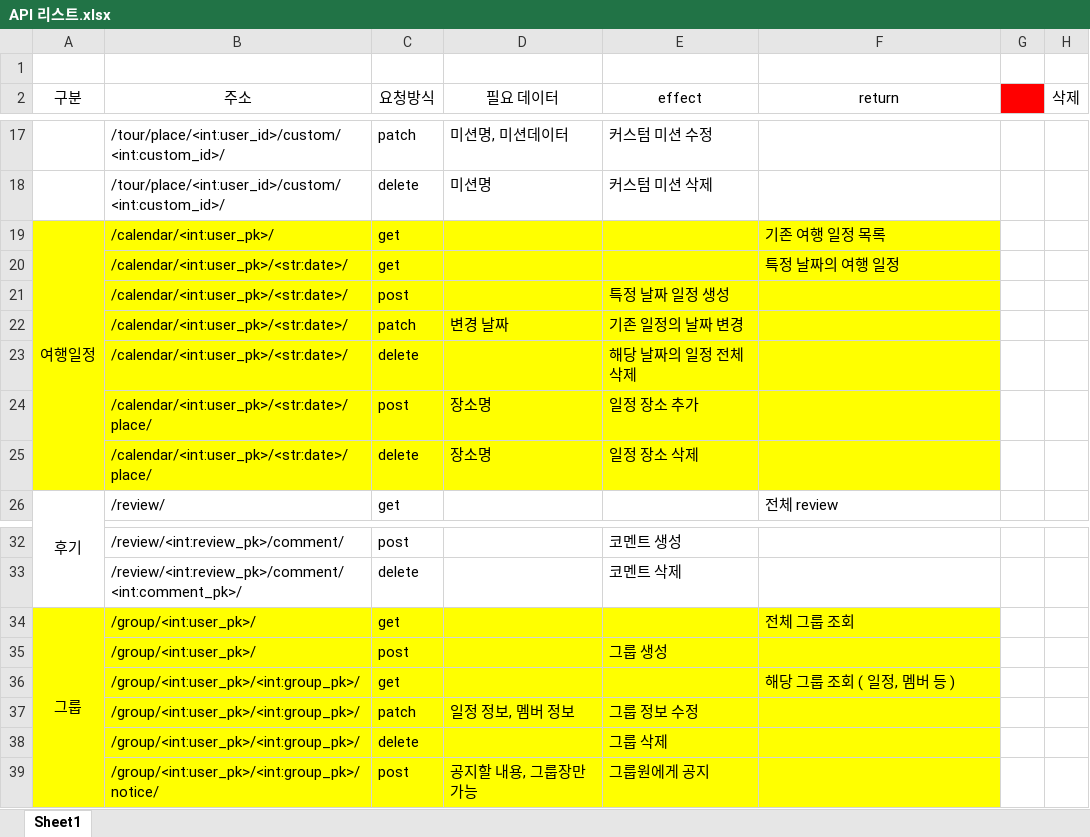
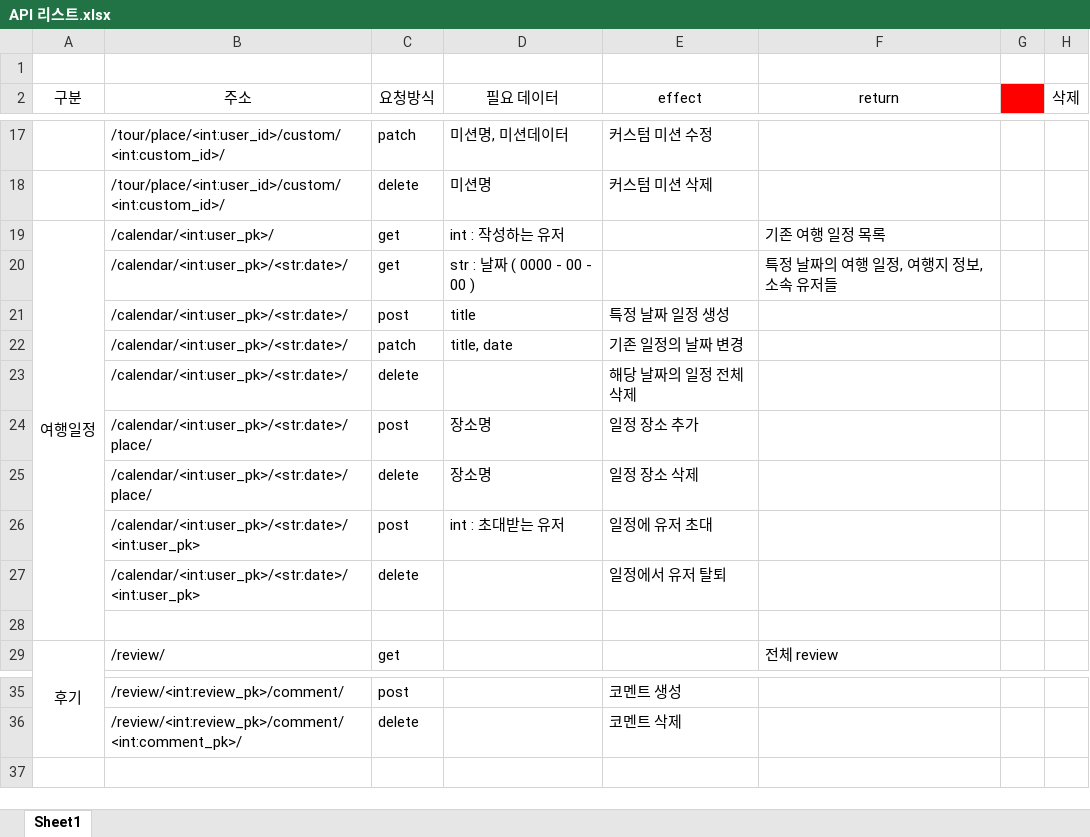
Before and after one commit to ansigyeong/mygumi, an Excel workbook: backend/API 리스트.xlsx, sheet Sheet1, drawn as a sheet; only a part is shown, gaps mark what is left out; values as stored, in another font and other column widths than the file's, no borders; removed rows and columns are numbered as before the commit, all else as after; the diff names each change by its address in the sheet, - before the commit and + after, or states it on an @@ line.

```diff
--- a/backend/API 리스트.xlsx (sheet Sheet1)
+++ b/backend/API 리스트.xlsx (sheet Sheet1)
-A19:F25 fill: #FFFF00
+A19:F25 fill: none
-D19 (필요 데이터): (empty)
+D19 (필요 데이터): int : 작성하는 유저
-D20 (필요 데이터): (empty)
+D20 (필요 데이터): str : 날짜 ( 0000 - 00 - 00 )
-F20 (return): 특정 날짜의 여행 일정
+F20 (return): 특정 날짜의 여행 일정, 여행지 정보, 소속 유저들
-D21 (필요 데이터): (empty)
+D21 (필요 데이터): title
-D22 (필요 데이터): 변경 날짜
+D22 (필요 데이터): title, date
+row 26:  | /calendar/<int:user_pk>/<str:date>/<int:user_pk> | post | int : 초대받는 유저 | 일정에 유저 초대
+row 27:  | /calendar/<int:user_pk>/<str:date>/<int:user_pk> | delete |  | 일정에서 유저 탈퇴
+row 28: (empty)
-row 34: 그룹 | /group/<int:user_pk>/ | get |  |  | 전체 그룹 조회
-row 35:  | /group/<int:user_pk>/ | post |  | 그룹 생성
-row 36:  | /group/<int:user_pk>/<int:group_pk>/ | get |  |  | 해당 그룹 조회 ( 일정, 멤버 등 )
-row 37:  | /group/<int:user_pk>/<int:group_pk>/ | patch | 일정 정보, 멤버 정보 | 그룹 정보 수정
-row 38:  | /group/<int:user_pk>/<int:group_pk>/ | delete |  | 그룹 삭제
-row 39:  | /group/<int:user_pk>/<int:group_pk>/notice/ | post | 공지할 내용, 그룹장만 가능 | 그룹원에게 공지
```
Also changed, not shown: 5 other files.
